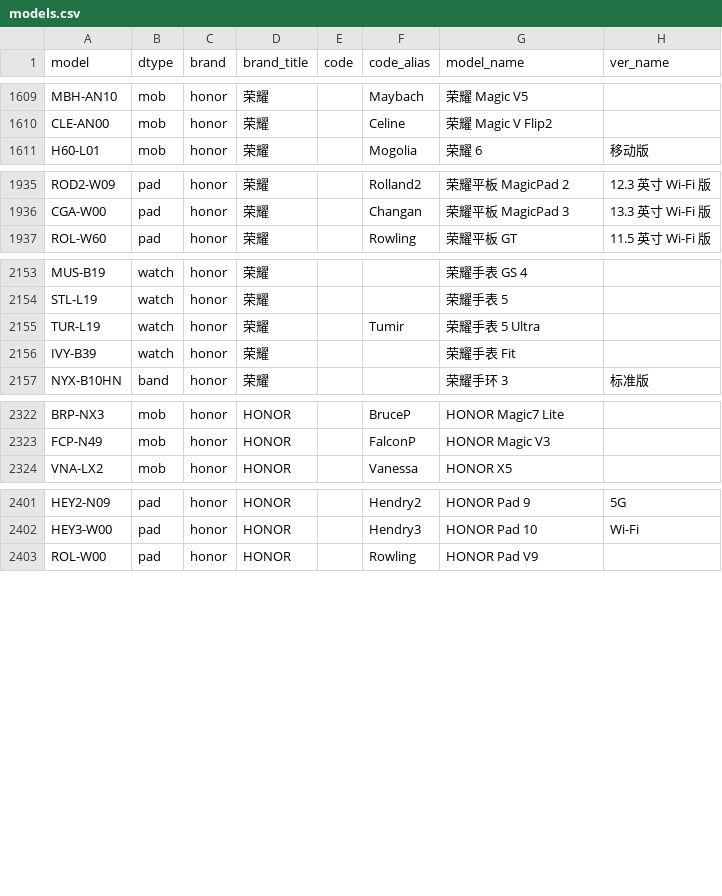
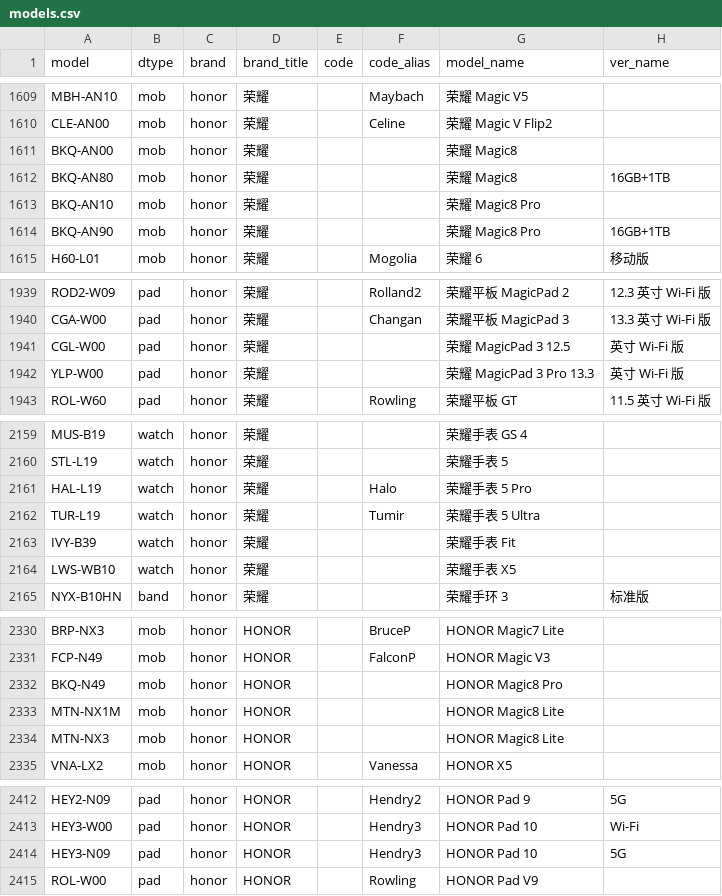
Before and after one commit to ITxiao6666/MobileModels-csv, a CSV file: models.csv, drawn as a sheet; only a part is shown, gaps mark what is left out.

Commit message:
Sync with MobileModels d4c101ca2b4c956ffaba4168ec65e7c126684929

```diff
--- a/models.csv
+++ b/models.csv
@@ -1610,2 +1610,6 @@ MBH-AN10,mob,honor,荣耀,,Maybach,荣耀 Magic V5,
 CLE-AN00,mob,honor,荣耀,,Celine,荣耀 Magic V Flip2,
+BKQ-AN00,mob,honor,荣耀,,,荣耀 Magic8,
+BKQ-AN80,mob,honor,荣耀,,,荣耀 Magic8,16GB+1TB
+BKQ-AN10,mob,honor,荣耀,,,荣耀 Magic8 Pro,
+BKQ-AN90,mob,honor,荣耀,,,荣耀 Magic8 Pro,16GB+1TB
 H60-L01,mob,honor,荣耀,,Mogolia,荣耀 6,移动版
@@ -1936,2 +1940,4 @@ ROD2-W09,pad,honor,荣耀,,Rolland2,荣耀平板 MagicPad 2,12.3 英寸 Wi-Fi
 CGA-W00,pad,honor,荣耀,,Changan,荣耀平板 MagicPad 3,13.3 英寸 Wi-Fi 版
+CGL-W00,pad,honor,荣耀,,,荣耀 MagicPad 3 12.5,英寸 Wi-Fi 版
+YLP-W00,pad,honor,荣耀,,,荣耀 MagicPad 3 Pro 13.3,英寸 Wi-Fi 版
 ROL-W60,pad,honor,荣耀,,Rowling,荣耀平板 GT,11.5 英寸 Wi-Fi 版
@@ -2154,4 +2160,6 @@ MUS-B19,watch,honor,荣耀,,,荣耀手表 GS 4,
 STL-L19,watch,honor,荣耀,,,荣耀手表 5,
+HAL-L19,watch,honor,荣耀,,Halo,荣耀手表 5 Pro,
 TUR-L19,watch,honor,荣耀,,Tumir,荣耀手表 5 Ultra,
 IVY-B39,watch,honor,荣耀,,,荣耀手表 Fit,
+LWS-WB10,watch,honor,荣耀,,,荣耀手表 X5,
 NYX-B10HN,band,honor,荣耀,,,荣耀手环 3,标准版
@@ -2323,2 +2331,5 @@ BRP-NX3,mob,honor,HONOR,,BruceP,HONOR Magic7 Lite,
 FCP-N49,mob,honor,HONOR,,FalconP,HONOR Magic V3,
+BKQ-N49,mob,honor,HONOR,,,HONOR Magic8 Pro,
+MTN-NX1M,mob,honor,HONOR,,,HONOR Magic8 Lite,
+MTN-NX3,mob,honor,HONOR,,,HONOR Magic8 Lite,
 VNA-LX2,mob,honor,HONOR,,Vanessa,HONOR X5,
@@ -2402,2 +2413,3 @@ HEY2-N09,pad,honor,HONOR,,Hendry2,HONOR Pad 9,5G
 HEY3-W00,pad,honor,HONOR,,Hendry3,HONOR Pad 10,Wi-Fi
+HEY3-N09,pad,honor,HONOR,,Hendry3,HONOR Pad 10,5G
 ROL-W00,pad,honor,HONOR,,Rowling,HONOR Pad V9,
```
Also changed, not shown: 1 other file.
